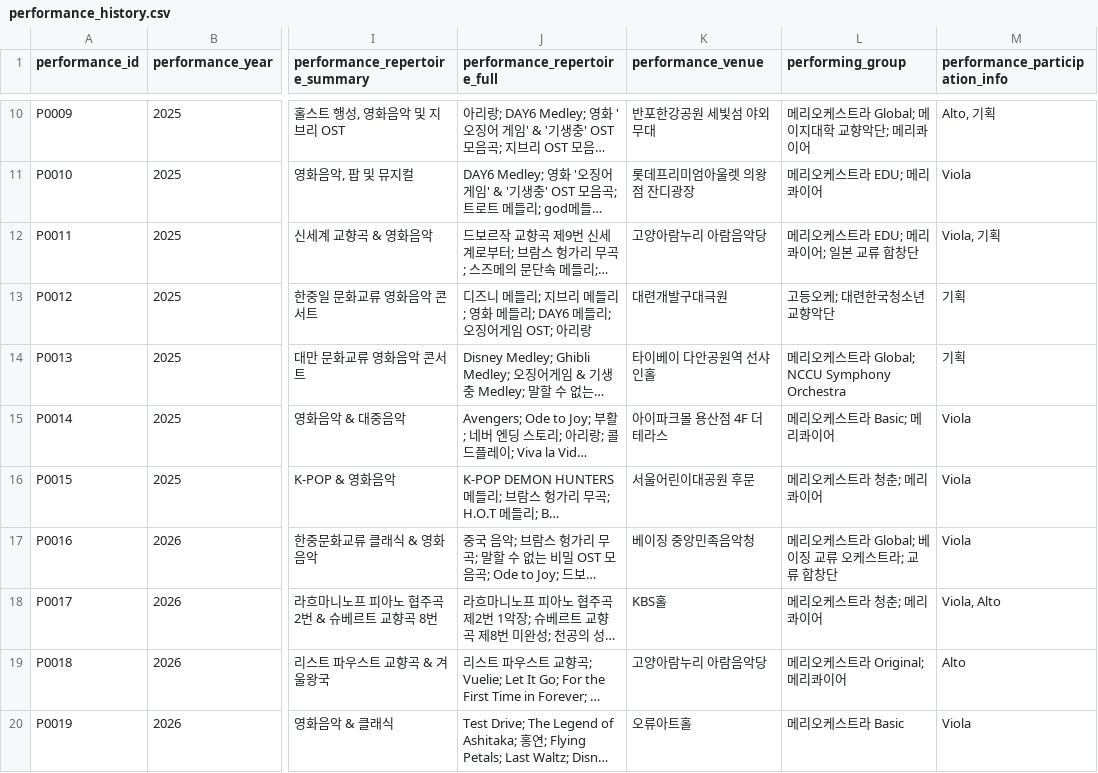
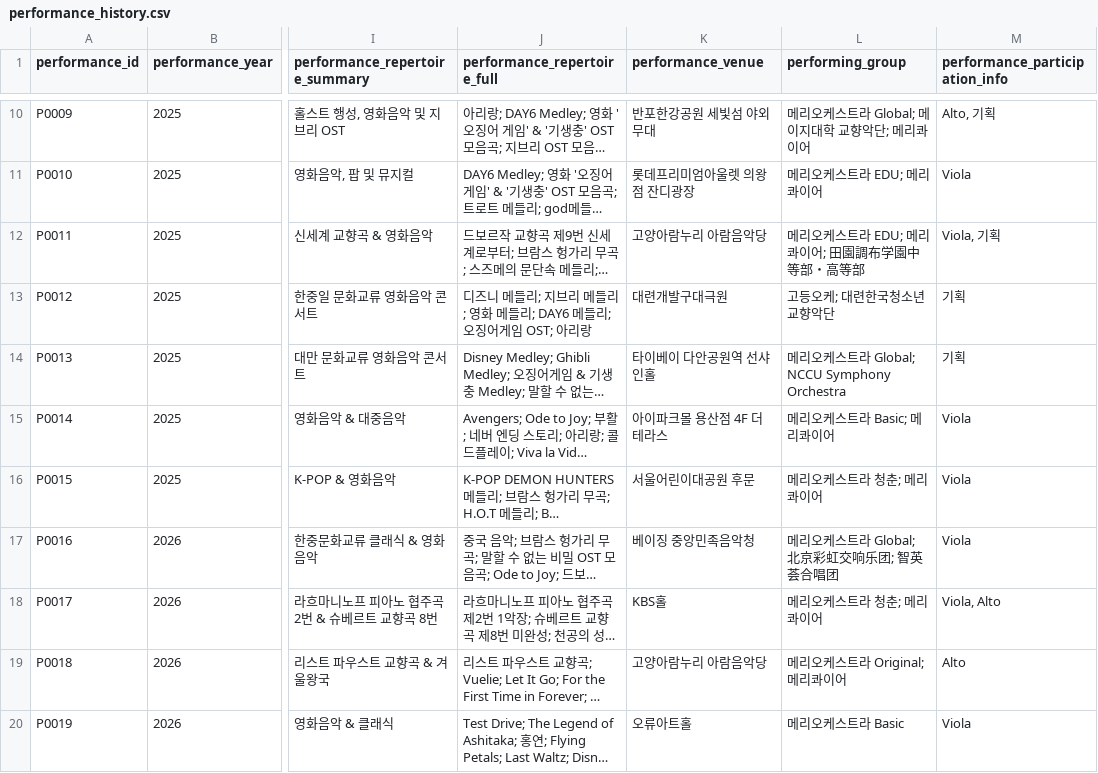
Before and after one commit to daisywon922/daisy-performances, a CSV file: data/performance_history.csv, drawn as a sheet; only a part is shown, gaps mark what is left out; long unchanged cells end in …; the diff covers the shown part only; the diff names each change by its address in the sheet, - before the commit and + after, or states it on an @@ line.

```diff
--- a/data/performance_history.csv
+++ b/data/performance_history.csv
-L12 (performing_group): 메리오케스트라 EDU; 메리콰이어; 일본 교류 합창단
+L12 (performing_group): 메리오케스트라 EDU; 메리콰이어; 田園調布学園中等部・高等部
-L17 (performing_group): 메리오케스트라 Global; 베이징 교류 오케스트라; 교류 합창단
+L17 (performing_group): 메리오케스트라 Global; 北京彩虹交响乐团; 智英荟合唱团
```
Also changed, not shown: 4 edited cells elsewhere in this file.
